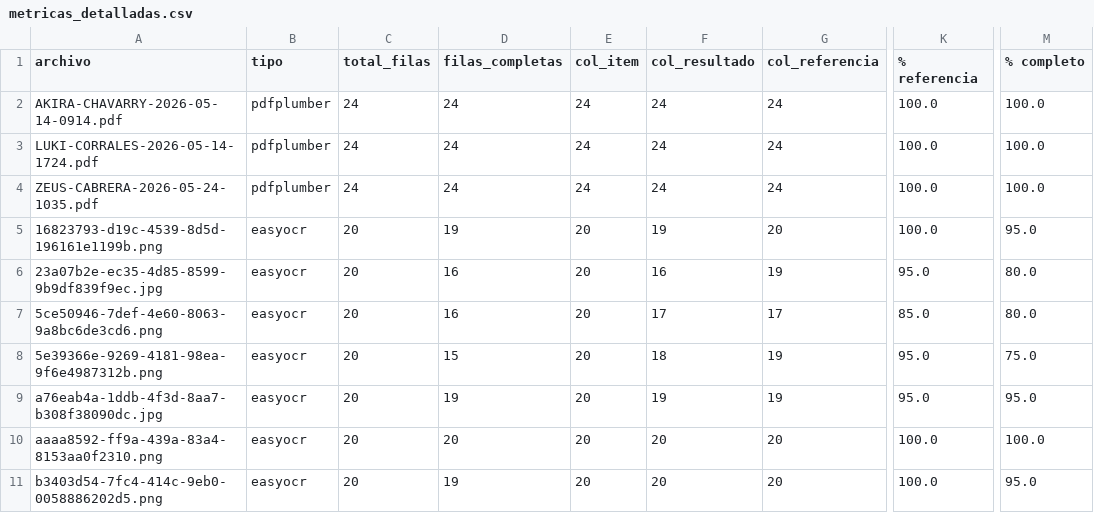
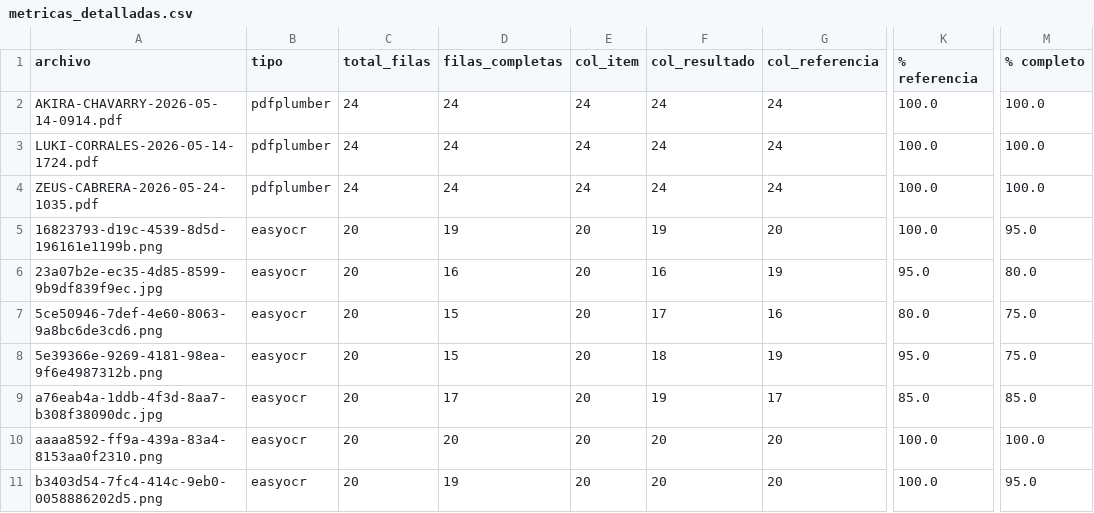
Before and after one commit to sistema-gestion-clinico-veterinario/modelos, a CSV file: results/metricas_detalladas.csv, drawn as a sheet; only a part is shown, gaps mark what is left out; the diff names each change by its address in the sheet, - before the commit and + after, or states it on an @@ line.

```diff
--- a/results/metricas_detalladas.csv
+++ b/results/metricas_detalladas.csv
-D7 (filas_completas): 16
+D7 (filas_completas): 15
-G7 (col_referencia): 17
+G7 (col_referencia): 16
-K7 (% referencia): 85.0
+K7 (% referencia): 80.0
-M7 (% completo): 80.0
+M7 (% completo): 75.0
-D9 (filas_completas): 19
+D9 (filas_completas): 17
-G9 (col_referencia): 19
+G9 (col_referencia): 17
-K9 (% referencia): 95.0
+K9 (% referencia): 85.0
-M9 (% completo): 95.0
+M9 (% completo): 85.0
```
Also changed, not shown: results/WhatsApp Image 2026-06-06 at 23.05.56.csv, 5 other files.
